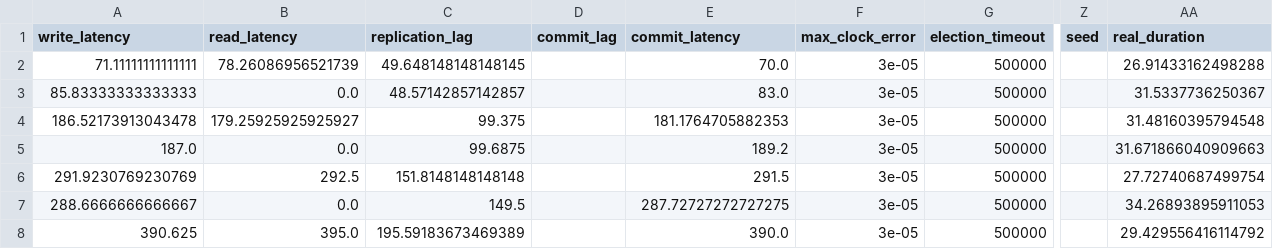
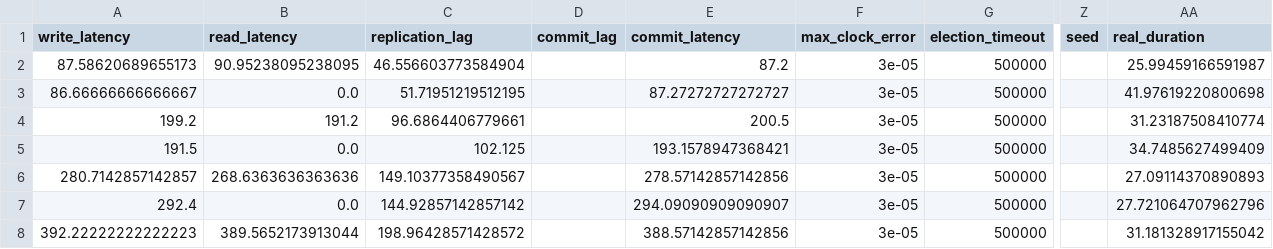
Before and after one commit to muratdem/RaftLeaderLeases, a CSV file: Python/metrics/network_latency_experiment.csv, drawn as a sheet; only a part is shown, gaps mark what is left out; the diff covers the shown part only; the diff names each change by its address in the sheet, - before the commit and + after, or states it on an @@ line.

```diff
--- a/Python/metrics/network_latency_experiment.csv
+++ b/Python/metrics/network_latency_experiment.csv
-A2 (write_latency): 71.11111111111111
+A2 (write_latency): 87.58620689655173
-B2 (read_latency): 78.26086956521739
+B2 (read_latency): 90.95238095238095
-C2 (replication_lag): 49.648148148148145
+C2 (replication_lag): 46.556603773584904
-E2 (commit_latency): 70.0
+E2 (commit_latency): 87.2
-AA2 (real_duration): 26.91433162498288
+AA2 (real_duration): 25.99459166591987
-A3 (write_latency): 85.83333333333333
+A3 (write_latency): 86.66666666666667
-C3 (replication_lag): 48.57142857142857
+C3 (replication_lag): 51.71951219512195
-E3 (commit_latency): 83.0
+E3 (commit_latency): 87.27272727272727
-AA3 (real_duration): 31.5337736250367
+AA3 (real_duration): 41.97619220800698
-A4 (write_latency): 186.52173913043478
+A4 (write_latency): 199.2
-B4 (read_latency): 179.25925925925927
+B4 (read_latency): 191.2
-C4 (replication_lag): 99.375
+C4 (replication_lag): 96.6864406779661
-E4 (commit_latency): 181.1764705882353
+E4 (commit_latency): 200.5
-AA4 (real_duration): 31.48160395794548
+AA4 (real_duration): 31.23187508410774
-A5 (write_latency): 187.0
+A5 (write_latency): 191.5
-C5 (replication_lag): 99.6875
+C5 (replication_lag): 102.125
-E5 (commit_latency): 189.2
+E5 (commit_latency): 193.1578947368421
-AA5 (real_duration): 31.671866040909663
+AA5 (real_duration): 34.7485627499409
-A6 (write_latency): 291.9230769230769
+A6 (write_latency): 280.7142857142857
-B6 (read_latency): 292.5
+B6 (read_latency): 268.6363636363636
-C6 (replication_lag): 151.8148148148148
+C6 (replication_lag): 149.10377358490567
-E6 (commit_latency): 291.5
+E6 (commit_latency): 278.57142857142856
-AA6 (real_duration): 27.72740687499754
+AA6 (real_duration): 27.09114370890893
-A7 (write_latency): 288.6666666666667
+A7 (write_latency): 292.4
-C7 (replication_lag): 149.5
+C7 (replication_lag): 144.92857142857142
-E7 (commit_latency): 287.72727272727275
+E7 (commit_latency): 294.09090909090907
-AA7 (real_duration): 34.26893895911053
+AA7 (real_duration): 27.721064707962796
-A8 (write_latency): 390.625
+A8 (write_latency): 392.22222222222223
-B8 (read_latency): 395.0
+B8 (read_latency): 389.5652173913044
-C8 (replication_lag): 195.59183673469389
+C8 (replication_lag): 198.96428571428572
-E8 (commit_latency): 390.0
+E8 (commit_latency): 388.57142857142856
-AA8 (real_duration): 29.429556416114792
+AA8 (real_duration): 31.181328917155042
```
Also changed, not shown: 58 edited cells elsewhere in this file, Python/metrics/unavailability_experiment.csv, 3 other files.
